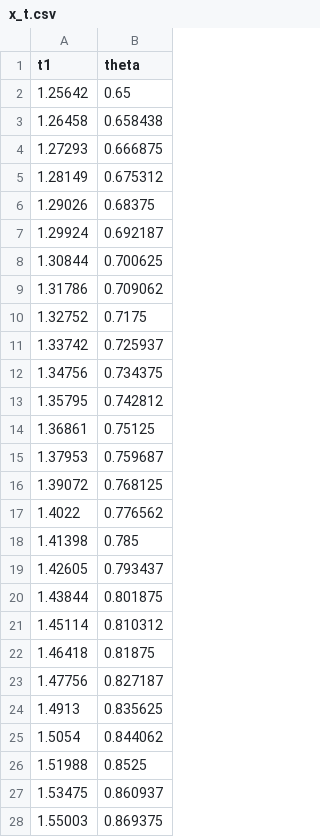
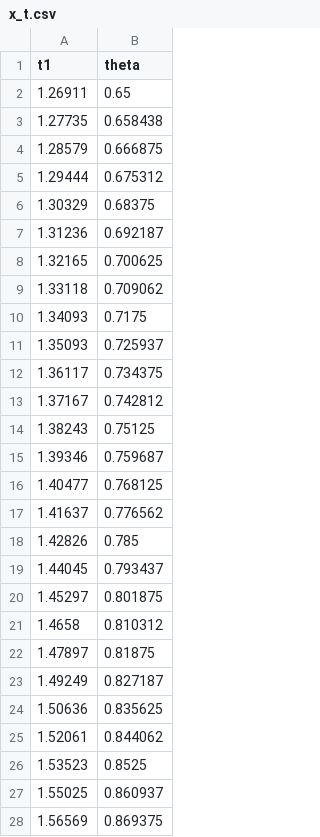
Before and after one commit to marchfra/Algoritmi, a CSV file: ProjectileMotion/data/x_t.csv, drawn as a sheet; only a part is shown; the diff covers the shown part only.

```diff
--- a/ProjectileMotion/data/x_t.csv
+++ b/ProjectileMotion/data/x_t.csv
@@ -1,28 +1,28 @@
 t1,theta
-1.25642,0.65
-1.26458,0.658438
-1.27293,0.666875
-1.28149,0.675312
-1.29026,0.68375
-1.29924,0.692187
-1.30844,0.700625
-1.31786,0.709062
-1.32752,0.7175
-1.33742,0.725937
-1.34756,0.734375
-1.35795,0.742812
-1.36861,0.75125
-1.37953,0.759687
-1.39072,0.768125
-1.4022,0.776562
-1.41398,0.785
-1.42605,0.793437
-1.43844,0.801875
-1.45114,0.810312
-1.46418,0.81875
-1.47756,0.827187
-1.4913,0.835625
-1.5054,0.844062
-1.51988,0.8525
-1.53475,0.860937
-1.55003,0.869375
+1.26911,0.65
+1.27735,0.658438
+1.28579,0.666875
+1.29444,0.675312
+1.30329,0.68375
+1.31236,0.692187
+1.32165,0.700625
+1.33118,0.709062
+1.34093,0.7175
+1.35093,0.725937
+1.36117,0.734375
+1.37167,0.742812
+1.38243,0.75125
+1.39346,0.759687
+1.40477,0.768125
+1.41637,0.776562
+1.42826,0.785
+1.44045,0.793437
+1.45297,0.801875
+1.4658,0.810312
+1.47897,0.81875
+1.49249,0.827187
+1.50636,0.835625
+1.52061,0.844062
+1.53523,0.8525
+1.55025,0.860937
+1.56569,0.869375
```
Also changed, not shown: 5 edited cells elsewhere in this file, ProjectileMotion/data/final_trajectories.csv, ProjectileMotion/data/optimal_search.csv, 12 other files.
